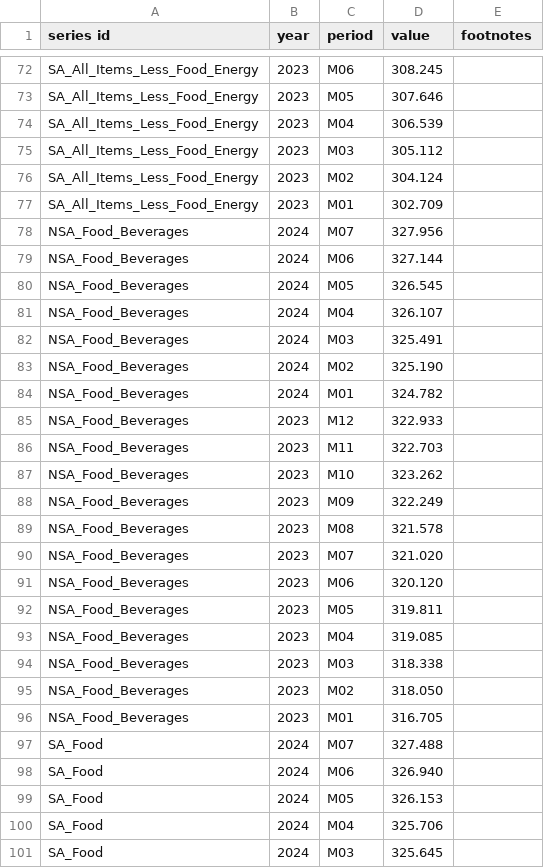
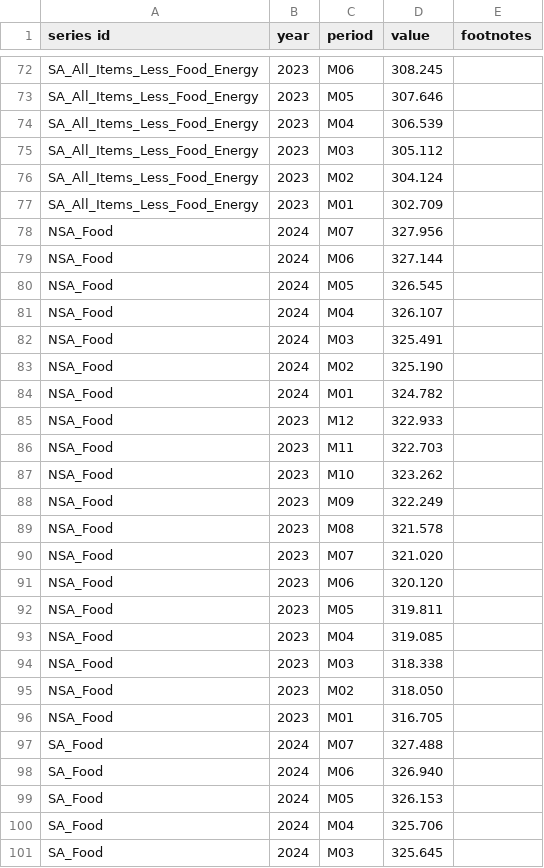
Before and after one commit to ericbotti/BLS_CPI, a CSV file: CPI_Data/CPI_data.csv, drawn as a sheet; only a part is shown, gaps mark what is left out; the diff covers the shown part only.

```diff
--- a/CPI_Data/CPI_data.csv
+++ b/CPI_Data/CPI_data.csv
@@ -77,21 +77,21 @@ SA_All_Items_Less_Food_Energy,2023,M02,304.124,
 SA_All_Items_Less_Food_Energy,2023,M01,302.709,
-NSA_Food_Beverages,2024,M07,327.956,
-NSA_Food_Beverages,2024,M06,327.144,
-NSA_Food_Beverages,2024,M05,326.545,
-NSA_Food_Beverages,2024,M04,326.107,
-NSA_Food_Beverages,2024,M03,325.491,
-NSA_Food_Beverages,2024,M02,325.190,
-NSA_Food_Beverages,2024,M01,324.782,
-NSA_Food_Beverages,2023,M12,322.933,
-NSA_Food_Beverages,2023,M11,322.703,
-NSA_Food_Beverages,2023,M10,323.262,
-NSA_Food_Beverages,2023,M09,322.249,
-NSA_Food_Beverages,2023,M08,321.578,
-NSA_Food_Beverages,2023,M07,321.020,
-NSA_Food_Beverages,2023,M06,320.120,
-NSA_Food_Beverages,2023,M05,319.811,
-NSA_Food_Beverages,2023,M04,319.085,
-NSA_Food_Beverages,2023,M03,318.338,
-NSA_Food_Beverages,2023,M02,318.050,
-NSA_Food_Beverages,2023,M01,316.705,
+NSA_Food,2024,M07,327.956,
+NSA_Food,2024,M06,327.144,
+NSA_Food,2024,M05,326.545,
+NSA_Food,2024,M04,326.107,
+NSA_Food,2024,M03,325.491,
+NSA_Food,2024,M02,325.190,
+NSA_Food,2024,M01,324.782,
+NSA_Food,2023,M12,322.933,
+NSA_Food,2023,M11,322.703,
+NSA_Food,2023,M10,323.262,
+NSA_Food,2023,M09,322.249,
+NSA_Food,2023,M08,321.578,
+NSA_Food,2023,M07,321.020,
+NSA_Food,2023,M06,320.120,
+NSA_Food,2023,M05,319.811,
+NSA_Food,2023,M04,319.085,
+NSA_Food,2023,M03,318.338,
+NSA_Food,2023,M02,318.050,
+NSA_Food,2023,M01,316.705,
 SA_Food,2024,M07,327.488,
```
Also changed, not shown: 38 added rows elsewhere in this file, 6 other files.
